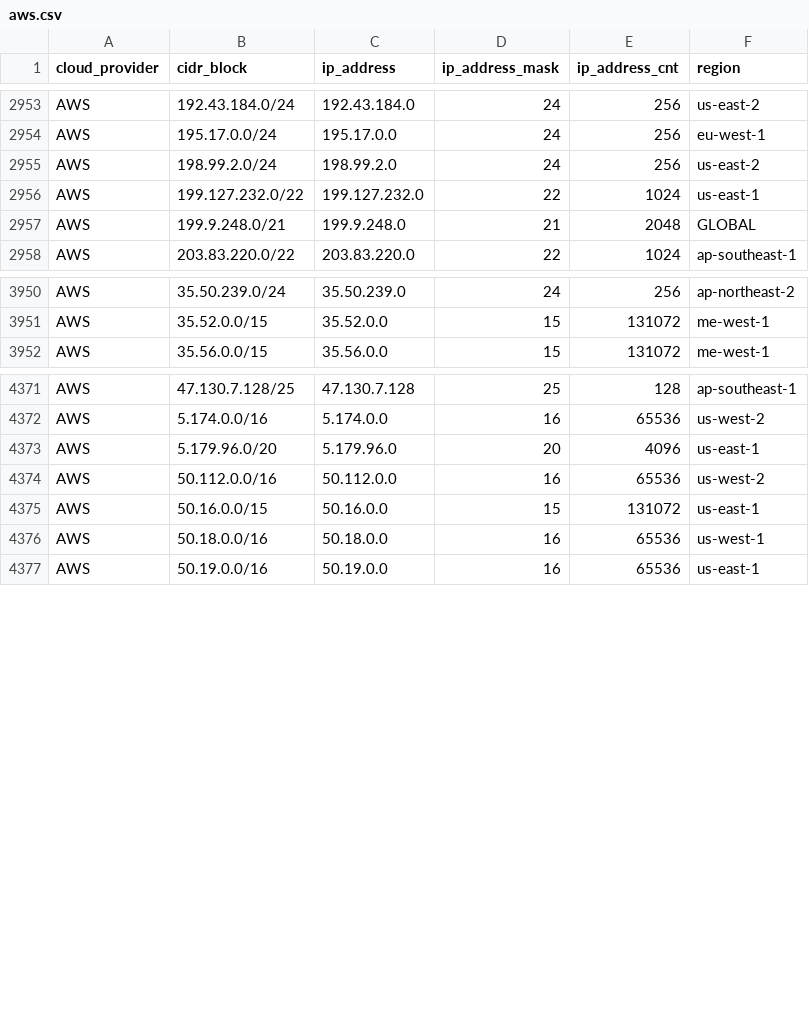
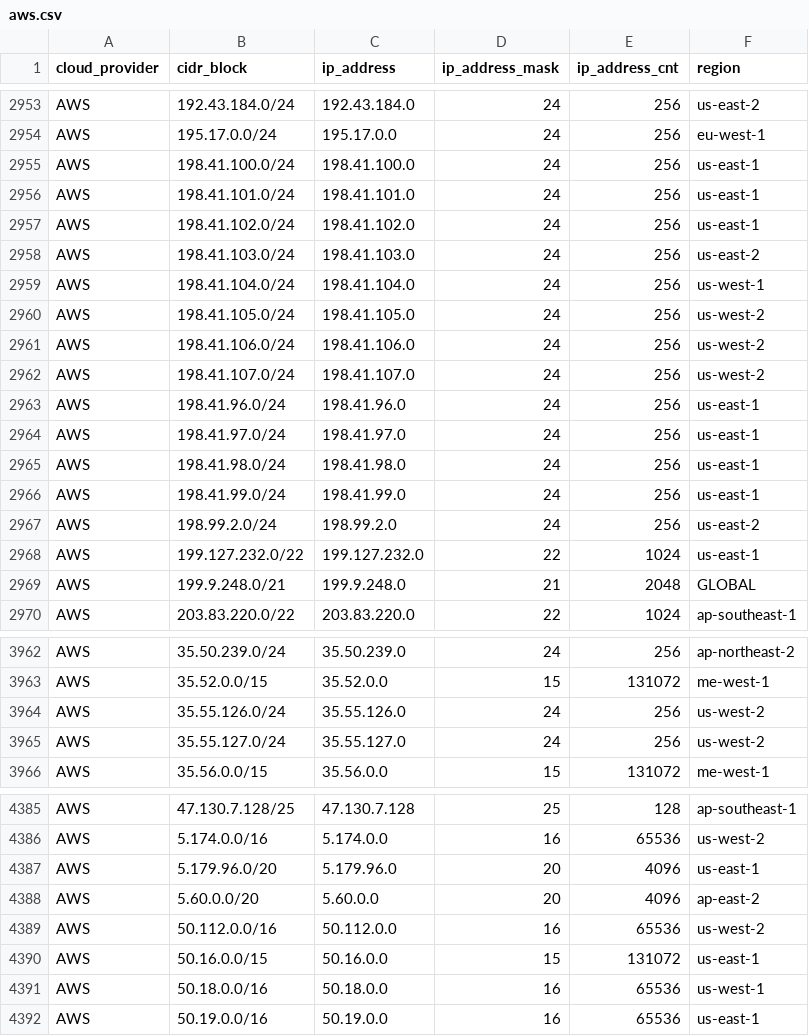
Before and after one commit to tobilg/public-cloud-provider-ip-ranges, a CSV file: data/providers/aws.csv, drawn as a sheet; only a part is shown, gaps mark what is left out; the diff names each change by its address in the sheet, - before the commit and + after, or states it on an @@ line.

Commit message:
[no ci] Data update on 2025-05-21T04:06:01

```diff
--- a/data/providers/aws.csv
+++ b/data/providers/aws.csv
+row 2955: AWS | 198.41.100.0/24 | 198.41.100.0 | 24 | 256 | us-east-1
+row 2956: AWS | 198.41.101.0/24 | 198.41.101.0 | 24 | 256 | us-east-1
+row 2957: AWS | 198.41.102.0/24 | 198.41.102.0 | 24 | 256 | us-east-1
+row 2958: AWS | 198.41.103.0/24 | 198.41.103.0 | 24 | 256 | us-east-2
+row 2959: AWS | 198.41.104.0/24 | 198.41.104.0 | 24 | 256 | us-west-1
+row 2960: AWS | 198.41.105.0/24 | 198.41.105.0 | 24 | 256 | us-west-2
+row 2961: AWS | 198.41.106.0/24 | 198.41.106.0 | 24 | 256 | us-west-2
+row 2962: AWS | 198.41.107.0/24 | 198.41.107.0 | 24 | 256 | us-west-2
+row 2963: AWS | 198.41.96.0/24 | 198.41.96.0 | 24 | 256 | us-east-1
+row 2964: AWS | 198.41.97.0/24 | 198.41.97.0 | 24 | 256 | us-east-1
+row 2965: AWS | 198.41.98.0/24 | 198.41.98.0 | 24 | 256 | us-east-1
+row 2966: AWS | 198.41.99.0/24 | 198.41.99.0 | 24 | 256 | us-east-1
+row 3964: AWS | 35.55.126.0/24 | 35.55.126.0 | 24 | 256 | us-west-2
+row 3965: AWS | 35.55.127.0/24 | 35.55.127.0 | 24 | 256 | us-west-2
+row 4388: AWS | 5.60.0.0/20 | 5.60.0.0 | 20 | 4096 | ap-east-2
```
Also changed, not shown: 11 other files.
